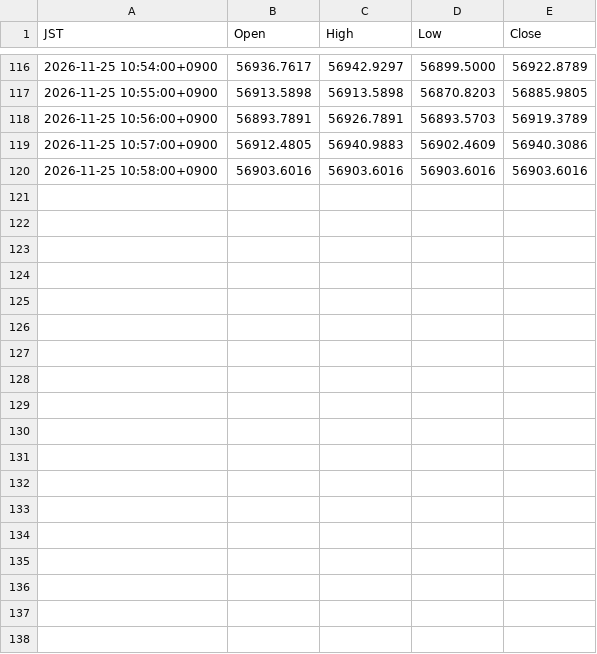
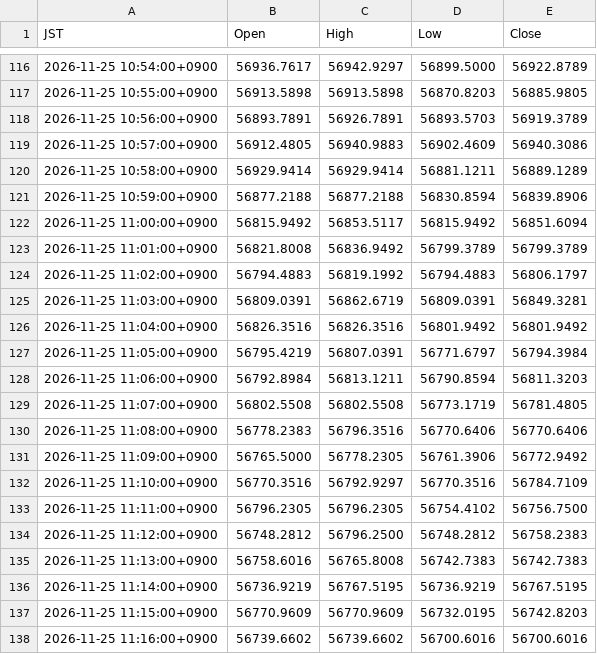
Before and after one commit to suzukimaruya9002-cmd/nikkei-ichimoku-dashboard, a CSV file: data/1m/2026-11-25.csv, drawn as a sheet; only a part is shown, gaps mark what is left out; the diff covers the shown part only.

```diff
--- a/data/1m/2026-11-25.csv
+++ b/data/1m/2026-11-25.csv
@@ -119,2 +119,20 @@ JST,Open,High,Low,Close
 2026-11-25 10:57:00+0900,56912.4805,56940.9883,56902.4609,56940.3086
-2026-11-25 10:58:00+0900,56903.6016,56903.6016,56903.6016,56903.6016
+2026-11-25 10:58:00+0900,56929.9414,56929.9414,56881.1211,56889.1289
+2026-11-25 10:59:00+0900,56877.2188,56877.2188,56830.8594,56839.8906
+2026-11-25 11:00:00+0900,56815.9492,56853.5117,56815.9492,56851.6094
+2026-11-25 11:01:00+0900,56821.8008,56836.9492,56799.3789,56799.3789
+2026-11-25 11:02:00+0900,56794.4883,56819.1992,56794.4883,56806.1797
+2026-11-25 11:03:00+0900,56809.0391,56862.6719,56809.0391,56849.3281
+2026-11-25 11:04:00+0900,56826.3516,56826.3516,56801.9492,56801.9492
+2026-11-25 11:05:00+0900,56795.4219,56807.0391,56771.6797,56794.3984
+2026-11-25 11:06:00+0900,56792.8984,56813.1211,56790.8594,56811.3203
+2026-11-25 11:07:00+0900,56802.5508,56802.5508,56773.1719,56781.4805
+2026-11-25 11:08:00+0900,56778.2383,56796.3516,56770.6406,56770.6406
+2026-11-25 11:09:00+0900,56765.5000,56778.2305,56761.3906,56772.9492
+2026-11-25 11:10:00+0900,56770.3516,56792.9297,56770.3516,56784.7109
+2026-11-25 11:11:00+0900,56796.2305,56796.2305,56754.4102,56756.7500
+2026-11-25 11:12:00+0900,56748.2812,56796.2500,56748.2812,56758.2383
+2026-11-25 11:13:00+0900,56758.6016,56765.8008,56742.7383,56742.7383
+2026-11-25 11:14:00+0900,56736.9219,56767.5195,56736.9219,56767.5195
+2026-11-25 11:15:00+0900,56770.9609,56770.9609,56732.0195,56742.8203
+2026-11-25 11:16:00+0900,56739.6602,56739.6602,56700.6016,56700.6016
```
Also changed, not shown: 15 added rows and 5 edited cells elsewhere in this file, data/daily_extrema.csv.
